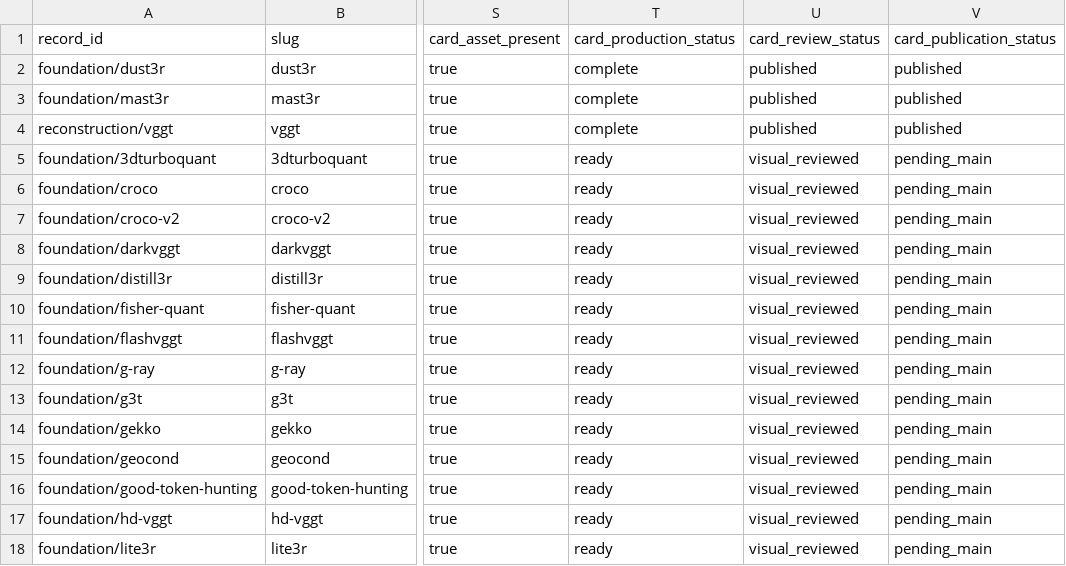
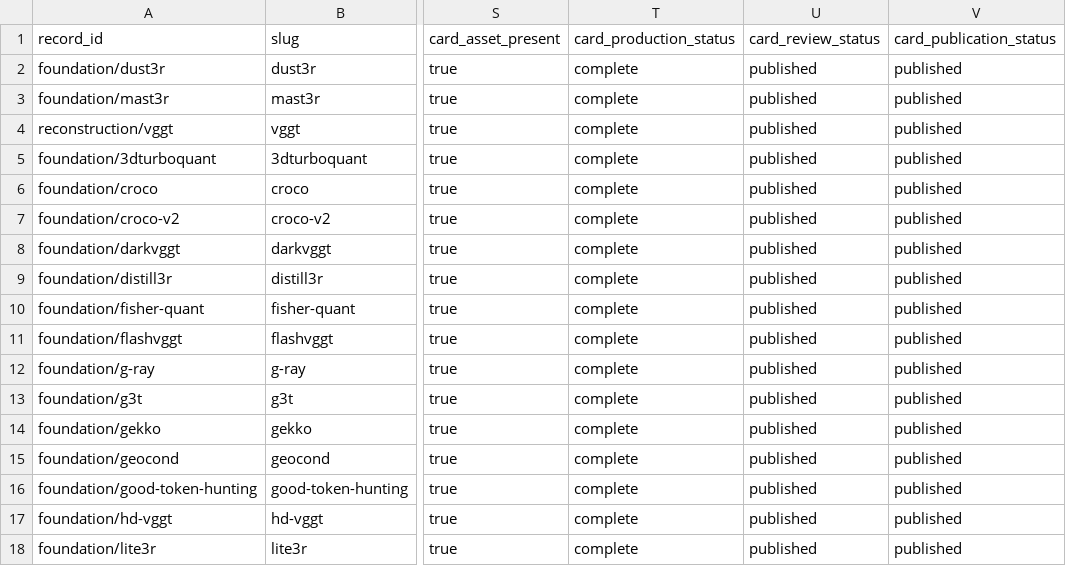
Before and after one commit to minoTrey/DUSt3R-Paper-Collection, a CSV file: data/paper-card-inventory.csv, drawn as a sheet; only a part is shown, gaps mark what is left out; the diff covers the shown part only; the diff names each change by its address in the sheet, - before the commit and + after, or states it on an @@ line.

Commit message:
Record verified main publication of 28 paper cards

```diff
--- a/data/paper-card-inventory.csv
+++ b/data/paper-card-inventory.csv
-T5:T18 (card_production_status): ready
+T5:T18 (card_production_status): complete
-U5:U18 (card_review_status): visual_reviewed
+U5:U18 (card_review_status): published
-V5:V18 (card_publication_status): pending_main
+V5:V18 (card_publication_status): published
```
Also changed, not shown: 42 edited cells elsewhere in this file, 5 other files.
